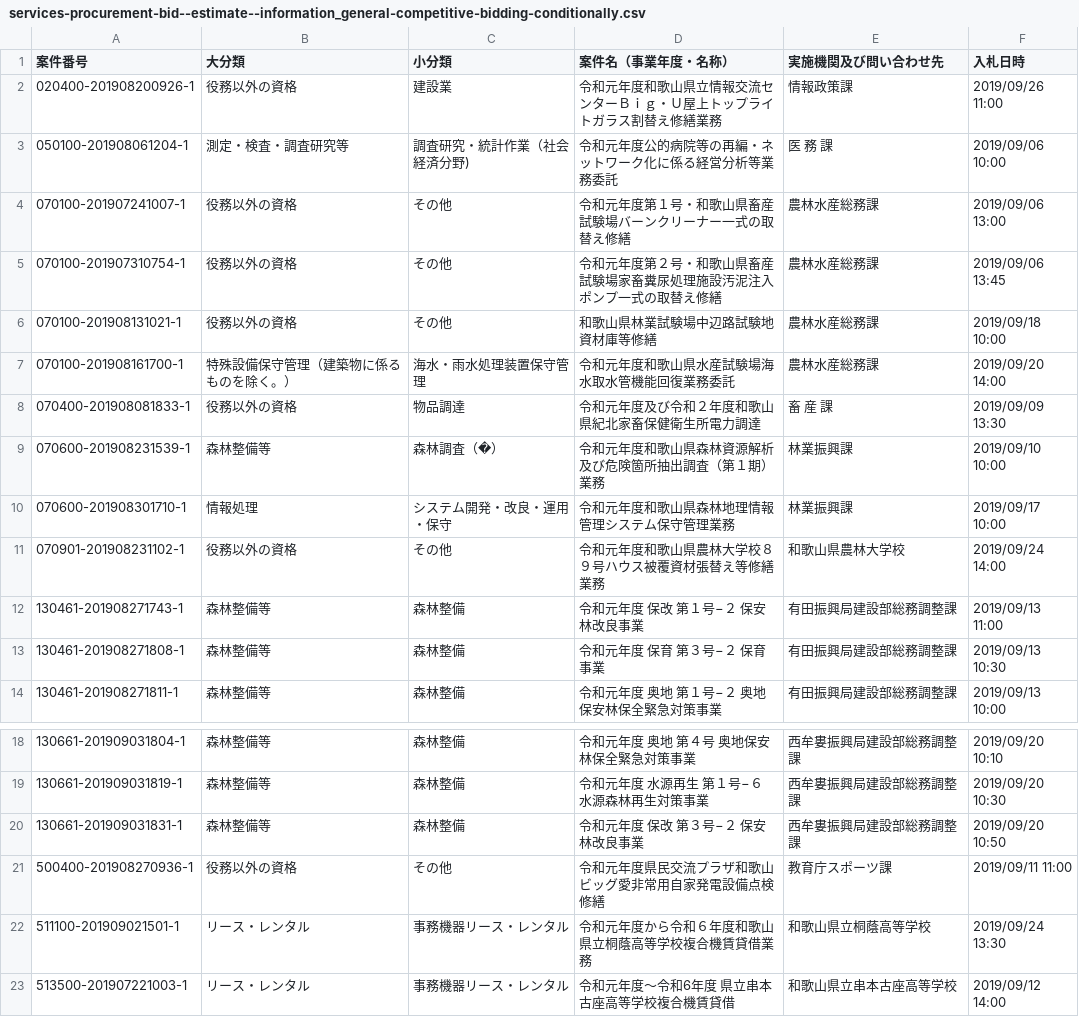
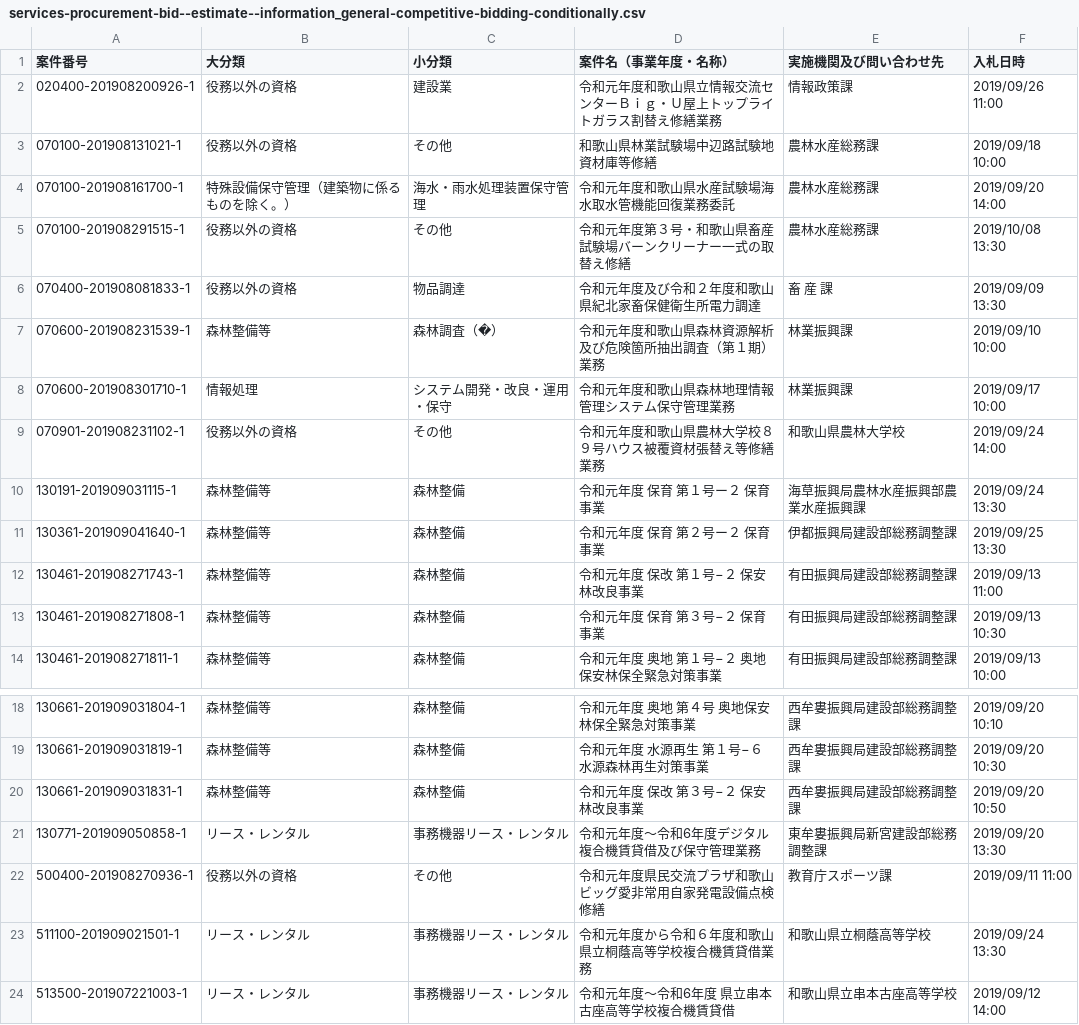
Before and after one commit to wakayama-pref-org/Services-procurement-bid--estimate--information_General-competitive-bidding-conditionally, a CSV file: csv/services-procurement-bid--estimate--information_general-competitive-bidding-conditionally.csv, drawn as a sheet; only a part is shown, gaps mark what is left out; removed rows and columns are numbered as before the commit, all else as after; the diff names each change by its address in the sheet, - before the commit and + after, or states it on an @@ line.

```diff
--- a/csv/services-procurement-bid--estimate--information_general-competitive-bidding-conditionally.csv
+++ b/csv/services-procurement-bid--estimate--information_general-competitive-bidding-conditionally.csv
-row 3: 050100-201908061204-1 | 測定・検査・調査研究等 | 調査研究・統計作業（社会経済分野) | 令和元年度公的病院等の再編・ネットワーク化に係る経営分析等業務委託 | 医 務 課 | 2019/09/06 10:00
-row 4: 070100-201907241007-1 | 役務以外の資格 | その他 | 令和元年度第１号・和歌山県畜産試験場バーンクリーナー一式の取替え修繕 | 農林水産総務課 | 2019/09/06 13:00
-row 5: 070100-201907310754-1 | 役務以外の資格 | その他 | 令和元年度第２号・和歌山県畜産試験場家畜糞尿処理施設汚泥注入ポンプ一式の取替え修繕 | 農林水産総務課 | 2019/09/06 13:45
+row 5: 070100-201908291515-1 | 役務以外の資格 | その他 | 令和元年度第３号・和歌山県畜産試験場バーンクリーナー一式の取替え修繕 | 農林水産総務課 | 2019/10/08 13:30
+row 10: 130191-201909031115-1 | 森林整備等 | 森林整備 | 令和元年度 保育 第１号ー２ 保育事業 | 海草振興局農林水産振興部農業水産振興課 | 2019/09/24 13:30
+row 11: 130361-201909041640-1 | 森林整備等 | 森林整備 | 令和元年度 保育 第２号ー２ 保育事業 | 伊都振興局建設部総務調整課 | 2019/09/25 13:30
+row 21: 130771-201909050858-1 | リース・レンタル | 事務機器リース・レンタル | 令和元年度〜令和6年度デジタル複合機賃貸借及び保守管理業務 | 東牟婁振興局新宮建設部総務調整課 | 2019/09/20 13:30
```
Also changed, not shown: 1 other file.
